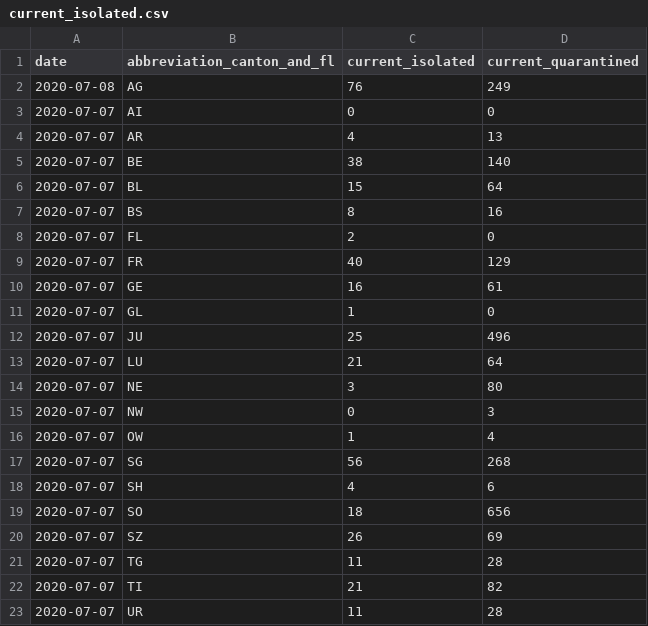
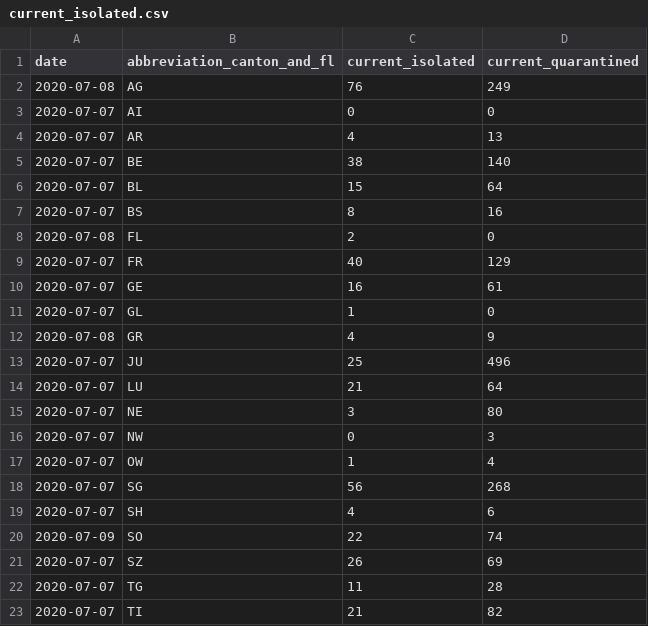
Before and after one commit to rsalzer/COVID_19_AGE, a CSV file: data/current_isolated.csv, drawn as a sheet; only a part is shown; the shorter side is filled out with more unchanged rows.

```diff
--- a/data/current_isolated.csv
+++ b/data/current_isolated.csv
@@ -7,3 +7,3 @@ date,abbreviation_canton_and_fl,current_isolated,current_quarantined
 2020-07-07,BS,8,16
-2020-07-07,FL,2,0
+2020-07-08,FL,2,0
 2020-07-07,FR,40,129
@@ -11,2 +11,3 @@ date,abbreviation_canton_and_fl,current_isolated,current_quarantined
 2020-07-07,GL,1,0
+2020-07-08,GR,4,9
 2020-07-07,JU,25,496
@@ -18,3 +19,3 @@ date,abbreviation_canton_and_fl,current_isolated,current_quarantined
 2020-07-07,SH,4,6
-2020-07-07,SO,18,656
+2020-07-09,SO,22,74
 2020-07-07,SZ,26,69
```
Also changed, not shown: data/allagesdetails.csv, data/casesPerCanton.csv, 4 other files.
